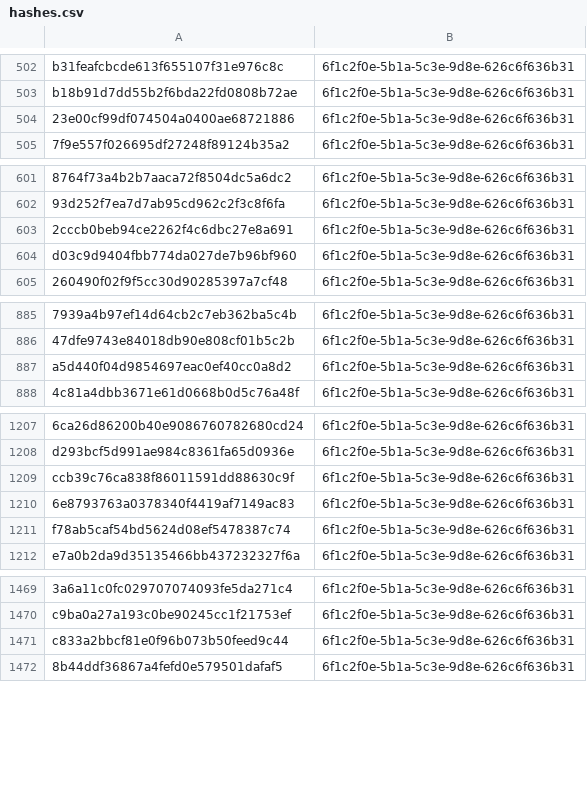
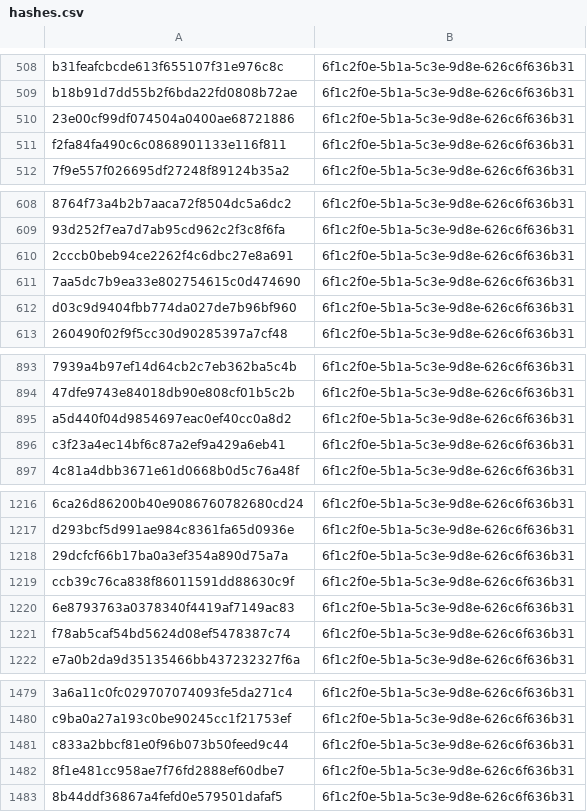
Before and after one commit to kotivahdit/blocklist, a CSV file: misp/hashes.csv, drawn as a sheet; only a part is shown, gaps mark what is left out; the diff covers the shown part only; the diff names each change by its address in the sheet, - before the commit and + after, or states it on an @@ line.

```diff
--- a/misp/hashes.csv
+++ b/misp/hashes.csv
+row 511: f2fa84fa490c6c0868901133e116f811 | 6f1c2f0e-5b1a-5c3e-9d8e-626c6f636b31
+row 611: 7aa5dc7b9ea33e802754615c0d474690 | 6f1c2f0e-5b1a-5c3e-9d8e-626c6f636b31
+row 896: c3f23a4ec14bf6c87a2ef9a429a6eb41 | 6f1c2f0e-5b1a-5c3e-9d8e-626c6f636b31
+row 1218: 29dcfcf66b17ba0a3ef354a890d75a7a | 6f1c2f0e-5b1a-5c3e-9d8e-626c6f636b31
+row 1482: 8f1e481cc958ae7f76fd2888ef60dbe7 | 6f1c2f0e-5b1a-5c3e-9d8e-626c6f636b31
```
Also changed, not shown: 17 added rows elsewhere in this file, ipv4-all-7d.csv, 9 other files.
